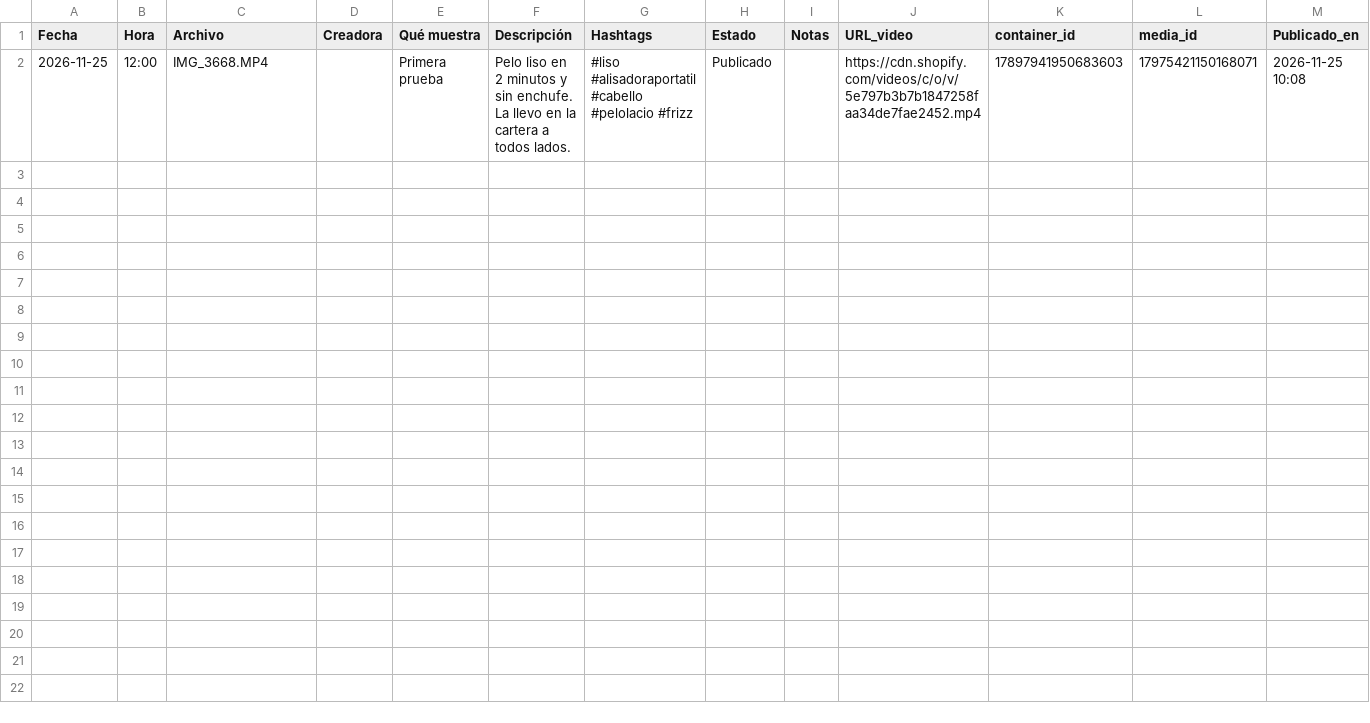
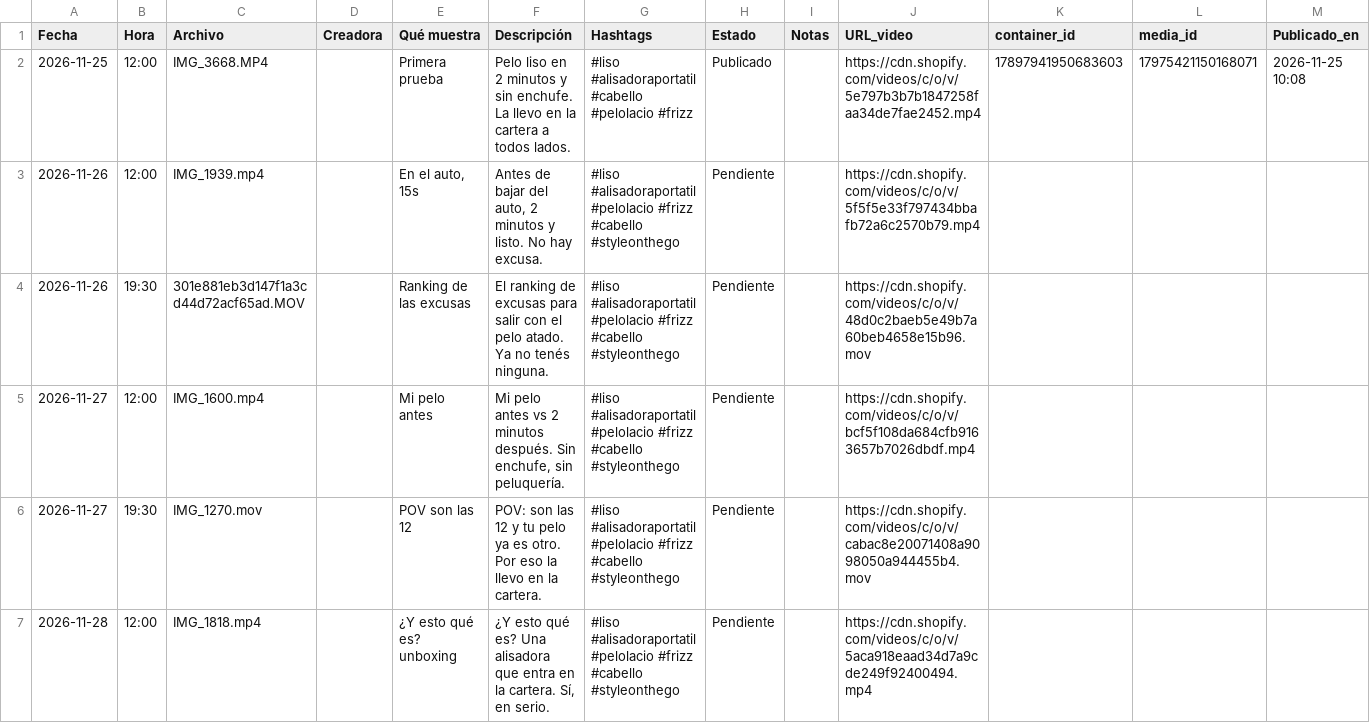
Before and after one commit to holagetliso-blip/Liso-reels, a CSV file: calendario.csv, drawn as a sheet; only a part is shown; rows hold the shown columns only; the diff covers the shown part only; the diff names each change by its address in the sheet, - before the commit and + after, or states it on an @@ line.

Commit message:
calendario: 19 reels 26/11 al 5/12

```diff
--- a/calendario.csv
+++ b/calendario.csv
+row 3: 2026-11-26 | 12:00 | IMG_1939.mp4 |  | En el auto, 15s | Antes de bajar del auto, 2 minutos y listo. No hay excusa. | #liso #alisadoraportatil #pelolacio #frizz #cabello #styleonthego | Pendiente |  | https://cdn.shopify.com/videos/c/o/v/5f5f5e33f797434bbafb72a6c2570b79.mp4
+row 4: 2026-11-26 | 19:30 | 301e881eb3d147f1a3cd44d72acf65ad.MOV |  | Ranking de las excusas | El ranking de excusas para salir con el pelo atado. Ya no tenés ninguna. | #liso #alisadoraportatil #pelolacio #frizz #cabello #styleonthego | Pendiente |  | https://cdn.shopify.com/videos/c/o/v/48d0c2baeb5e49b7a60beb4658e15b96.mov
+row 5: 2026-11-27 | 12:00 | IMG_1600.mp4 |  | Mi pelo antes | Mi pelo antes vs 2 minutos después. Sin enchufe, sin peluquería. | #liso #alisadoraportatil #pelolacio #frizz #cabello #styleonthego | Pendiente |  | https://cdn.shopify.com/videos/c/o/v/bcf5f108da684cfb9163657b7026dbdf.mp4
+row 6: 2026-11-27 | 19:30 | IMG_1270.mov |  | POV son las 12 | POV: son las 12 y tu pelo ya es otro. Por eso la llevo en la cartera. | #liso #alisadoraportatil #pelolacio #frizz #cabello #styleonthego | Pendiente |  | https://cdn.shopify.com/videos/c/o/v/cabac8e20071408a9098050a944455b4.mov
+row 7: 2026-11-28 | 12:00 | IMG_1818.mp4 |  | ¿Y esto qué es? unboxing | ¿Y esto qué es? Una alisadora que entra en la cartera. Sí, en serio. | #liso #alisadoraportatil #pelolacio #frizz #cabello #styleonthego | Pendiente |  | https://cdn.shopify.com/videos/c/o/v/5aca918eaad34d7a9cde249f92400494.mp4
```
Also changed, not shown: 15 added rows elsewhere in this file.
